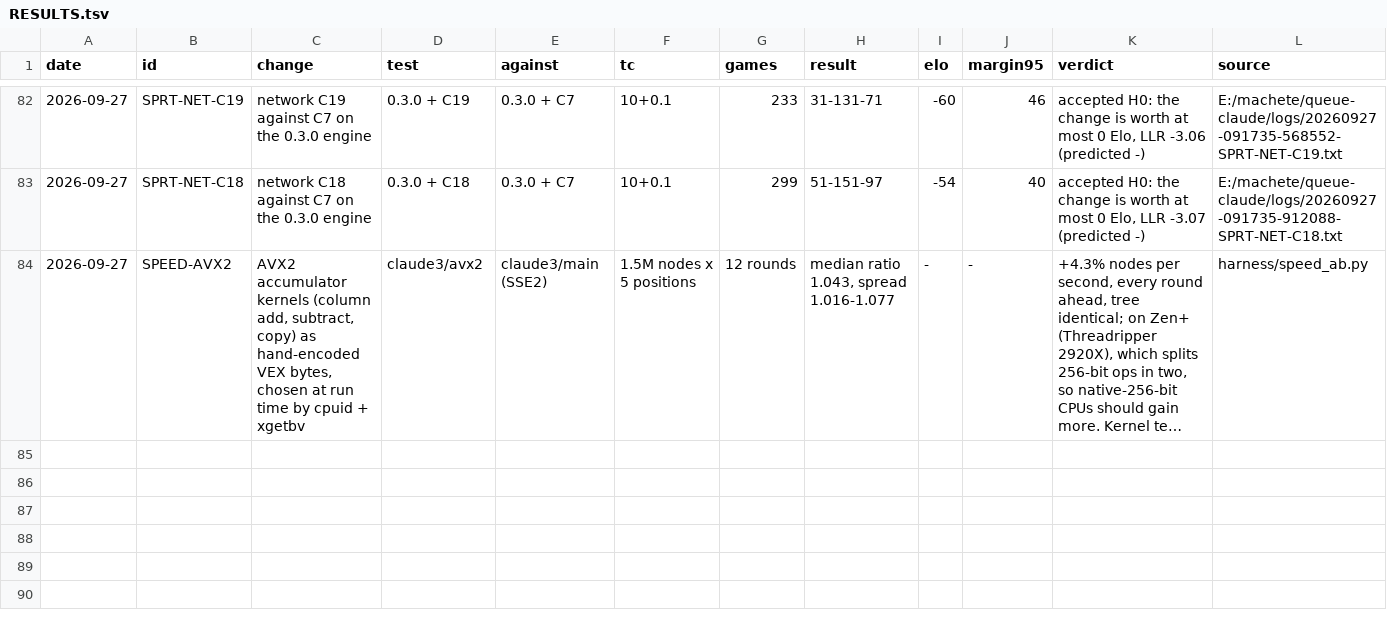
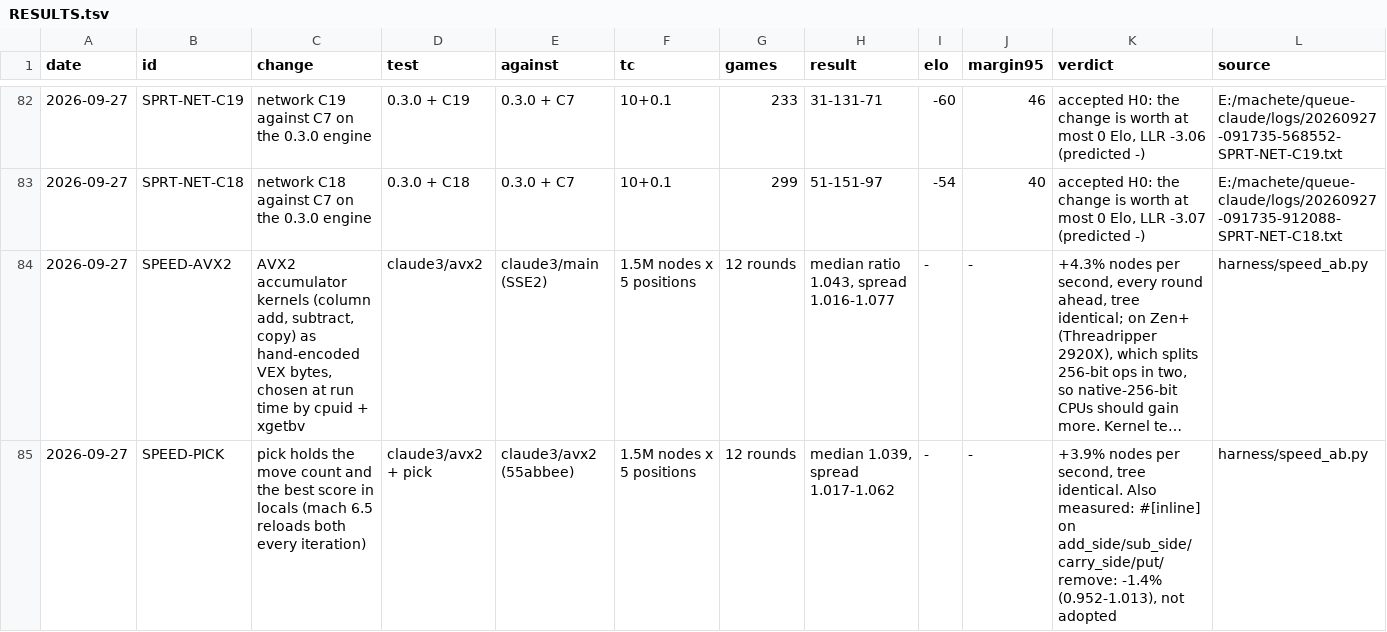
Before and after one commit to NickDrohan/machete, a TSV file: RESULTS.tsv, drawn as a sheet; only a part is shown, gaps mark what is left out; long unchanged cells end in …; the diff names each change by its address in the sheet, - before the commit and + after, or states it on an @@ line.

Commit message:
pick: the count and the best score in locals, +3.9%
mach 6.5 reloads list.count and scores[best] from memory on every
iteration of the selection loop though nothing in it stores; holding them
in locals is 3.9% of the whole engine's nodes per second, same tree
(SPEED-PICK). Force-inlining the small accumulator and board helpers was
also measured, -1.4%, and is not adopted.

```diff
--- a/RESULTS.tsv
+++ b/RESULTS.tsv
+row 85: 2026-09-27 | SPEED-PICK | pick holds the move count and the best score in locals (mach 6.5 reloads both every iteration) | claude3/avx2 + pick | claude3/avx2 (55abbee) | 1.5M nodes x 5 positions | 12 rounds | median 1.039, spread 1.017-1.062 | - | - | +3.9% nodes per second, tree identical. Also measured: #[inline] on add_side/sub_side/carry_side/put/remove: -1.4% (0.952-1.013), not adopted | harness/speed_ab.py
```
Also changed, not shown: 1 other file.
